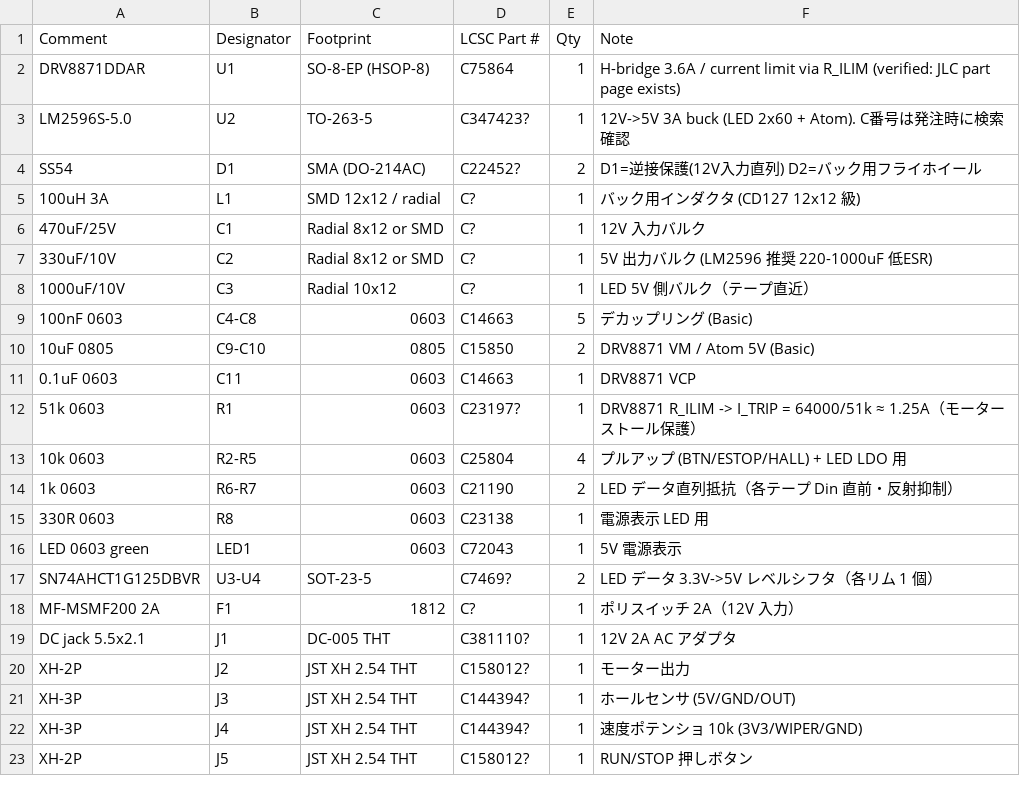
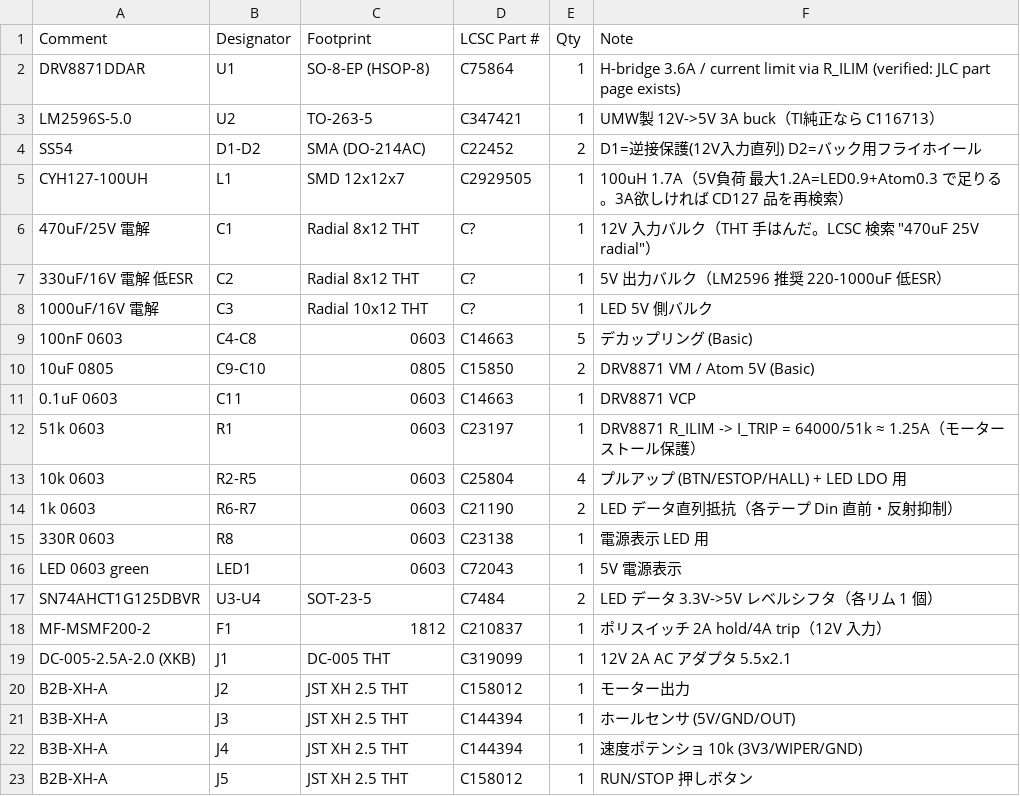
Before and after one commit to aieo-product/stackchanEventBooth, a CSV file: hardware/ferris-ctrl-pcb/bom-jlcpcb.csv, drawn as a sheet; only a part is shown; the diff covers the shown part only.

```diff
--- a/hardware/ferris-ctrl-pcb/bom-jlcpcb.csv
+++ b/hardware/ferris-ctrl-pcb/bom-jlcpcb.csv
@@ -2,8 +2,8 @@ Comment,Designator,Footprint,LCSC Part #,Qty,Note
 DRV8871DDAR,U1,SO-8-EP (HSOP-8),C75864,1,H-bridge 3.6A / current limit via R_ILIM (verified: JLC part page exists)
-LM2596S-5.0,U2,TO-263-5,C347423?,1,12V->5V 3A buck (LED 2x60 + Atom). C番号は発注時に検索確認
-SS54,D1,SMA (DO-214AC),C22452?,2,D1=逆接保護(12V入力直列) D2=バック用フライホイール
-100uH 3A,L1,SMD 12x12 / radial,C?,1,バック用インダクタ (CD127 12x12 級)
-470uF/25V,C1,Radial 8x12 or SMD,C?,1,12V 入力バルク
-330uF/10V,C2,Radial 8x12 or SMD,C?,1,5V 出力バルク (LM2596 推奨 220-1000uF 低ESR)
-1000uF/10V,C3,Radial 10x12,C?,1,LED 5V 側バルク（テープ直近）
+LM2596S-5.0,U2,TO-263-5,C347421,1,UMW製 12V->5V 3A buck（TI純正なら C116713）
+SS54,D1-D2,SMA (DO-214AC),C22452,2,D1=逆接保護(12V入力直列) D2=バック用フライホイール
+CYH127-100UH,L1,SMD 12x12x7,C2929505,1,100uH 1.7A（5V負荷 最大1.2A=LED0.9+Atom0.3 で足りる。3A欲しければ CD127 品を再検索）
+470uF/25V 電解,C1,Radial 8x12 THT,C?,1,12V 入力バルク（THT 手はんだ。LCSC 検索 "470uF 25V radial"）
+330uF/16V 電解 低ESR,C2,Radial 8x12 THT,C?,1,5V 出力バルク（LM2596 推奨 220-1000uF 低ESR）
+1000uF/16V 電解,C3,Radial 10x12 THT,C?,1,LED 5V 側バルク
 100nF 0603,C4-C8,0603,C14663,5,デカップリング (Basic)
@@ -11,3 +11,3 @@ SS54,D1,SMA (DO-214AC),C22452?,2,D1=逆接保護(12V入力直列) D2=バック
 0.1uF 0603,C11,0603,C14663,1,DRV8871 VCP
-51k 0603,R1,0603,C23197?,1,DRV8871 R_ILIM -> I_TRIP = 64000/51k ≈ 1.25A（モーターストール保護）
+51k 0603,R1,0603,C23197,1,DRV8871 R_ILIM -> I_TRIP = 64000/51k ≈ 1.25A（モーターストール保護）
 10k 0603,R2-R5,0603,C25804,4,プルアップ (BTN/ESTOP/HALL) + LED LDO 用
@@ -16,8 +16,8 @@ SS54,D1,SMA (DO-214AC),C22452?,2,D1=逆接保護(12V入力直列) D2=バック
 LED 0603 green,LED1,0603,C72043,1,5V 電源表示
-SN74AHCT1G125DBVR,U3-U4,SOT-23-5,C7469?,2,LED データ 3.3V->5V レベルシフタ（各リム 1 個）
-MF-MSMF200 2A,F1,1812,C?,1,ポリスイッチ 2A（12V 入力）
-DC jack 5.5x2.1,J1,DC-005 THT,C381110?,1,12V 2A AC アダプタ
-XH-2P,J2,JST XH 2.54 THT,C158012?,1,モーター出力
-XH-3P,J3,JST XH 2.54 THT,C144394?,1,ホールセンサ (5V/GND/OUT)
-XH-3P,J4,JST XH 2.54 THT,C144394?,1,速度ポテンショ 10k (3V3/WIPER/GND)
-XH-2P,J5,JST XH 2.54 THT,C158012?,1,RUN/STOP 押しボタン
+SN74AHCT1G125DBVR,U3-U4,SOT-23-5,C7484,2,LED データ 3.3V->5V レベルシフタ（各リム 1 個）
+MF-MSMF200-2,F1,1812,C210837,1,ポリスイッチ 2A hold/4A trip（12V 入力）
+DC-005-2.5A-2.0 (XKB),J1,DC-005 THT,C319099,1,12V 2A AC アダプタ 5.5x2.1
+B2B-XH-A,J2,JST XH 2.5 THT,C158012,1,モーター出力
+B3B-XH-A,J3,JST XH 2.5 THT,C144394,1,ホールセンサ (5V/GND/OUT)
+B3B-XH-A,J4,JST XH 2.5 THT,C144394,1,速度ポテンショ 10k (3V3/WIPER/GND)
+B2B-XH-A,J5,JST XH 2.5 THT,C158012,1,RUN/STOP 押しボタン
```
Also changed, not shown: 11 edited cells elsewhere in this file, 1 other file.
